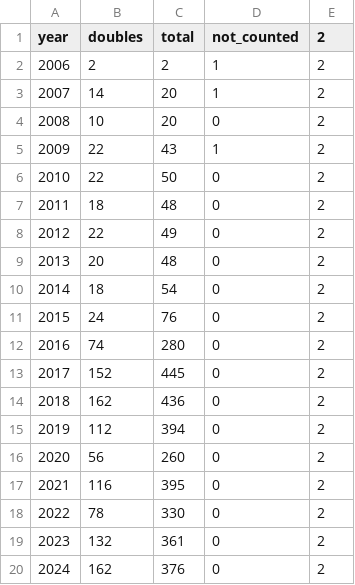
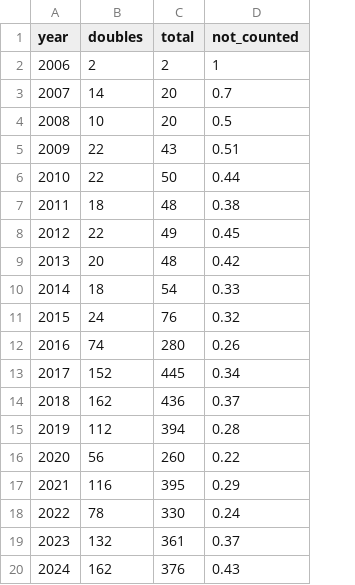
Before and after one commit to statewatch/deportation-union, a CSV file: 2024/clean_data/averages_omitted.csv, drawn as a sheet; the diff names each change by its address in the sheet, - before the commit and + after, or states it on an @@ line.

Commit message:
Add files via upload

```diff
--- a/2024/clean_data/averages_omitted.csv
+++ b/2024/clean_data/averages_omitted.csv
-column E (2), rows 2-20: all 2
-D3 (not_counted): 1
+D3 (not_counted): 0.7
-D4 (not_counted): 0
+D4 (not_counted): 0.5
-D5 (not_counted): 1
+D5 (not_counted): 0.51
-D6 (not_counted): 0
+D6 (not_counted): 0.44
-D7 (not_counted): 0
+D7 (not_counted): 0.38
-D8 (not_counted): 0
+D8 (not_counted): 0.45
-D9 (not_counted): 0
+D9 (not_counted): 0.42
-D10 (not_counted): 0
+D10 (not_counted): 0.33
-D11 (not_counted): 0
+D11 (not_counted): 0.32
-D12 (not_counted): 0
+D12 (not_counted): 0.26
-D13 (not_counted): 0
+D13 (not_counted): 0.34
-D14 (not_counted): 0
+D14 (not_counted): 0.37
-D15 (not_counted): 0
+D15 (not_counted): 0.28
-D16 (not_counted): 0
+D16 (not_counted): 0.22
-D17 (not_counted): 0
+D17 (not_counted): 0.29
-D18 (not_counted): 0
+D18 (not_counted): 0.24
-D19 (not_counted): 0
+D19 (not_counted): 0.37
-D20 (not_counted): 0
+D20 (not_counted): 0.43
```
